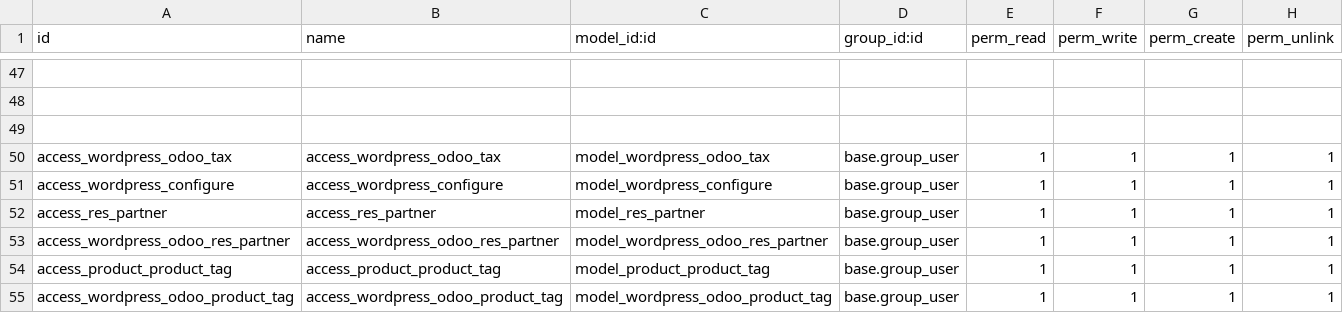
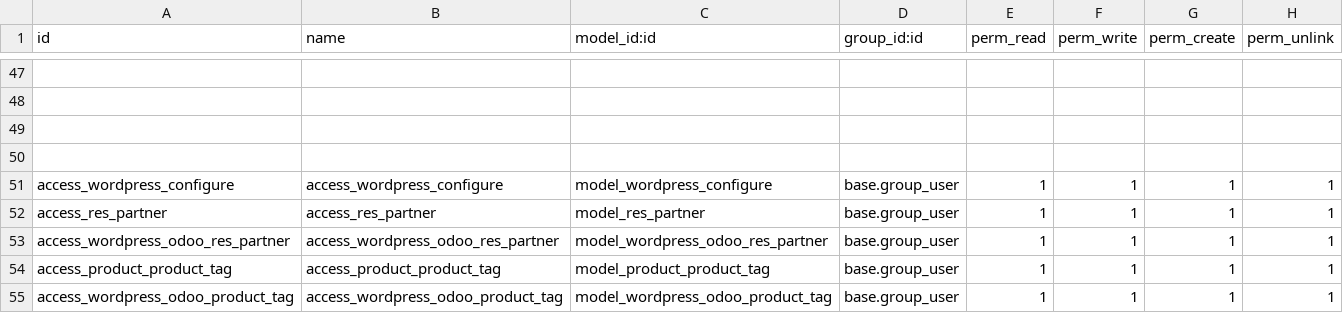
Before and after one commit to relaxound/relaxound_12, a CSV file: odoo_woo_connect/security/ir.model.access.csv, drawn as a sheet; only a part is shown, gaps mark what is left out; the diff names each change by its address in the sheet, - before the commit and + after, or states it on an @@ line.

```diff
--- a/odoo_woo_connect/security/ir.model.access.csv
+++ b/odoo_woo_connect/security/ir.model.access.csv
-row 50: access_wordpress_odoo_tax | access_wordpress_odoo_tax | model_wordpress_odoo_tax | base.group_user | 1 | 1 | 1 | 1
+row 50: (empty)
```
Also changed, not shown: 2 other files.
